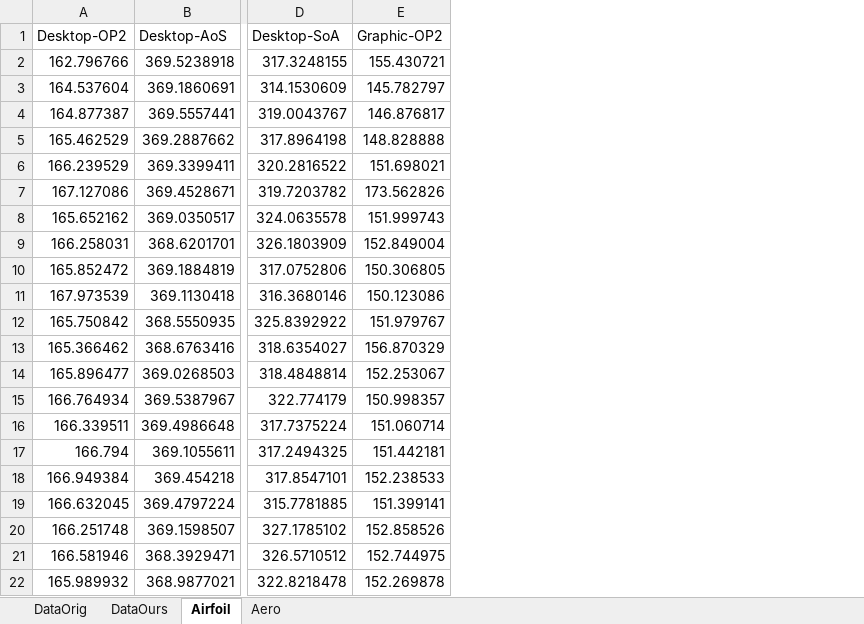
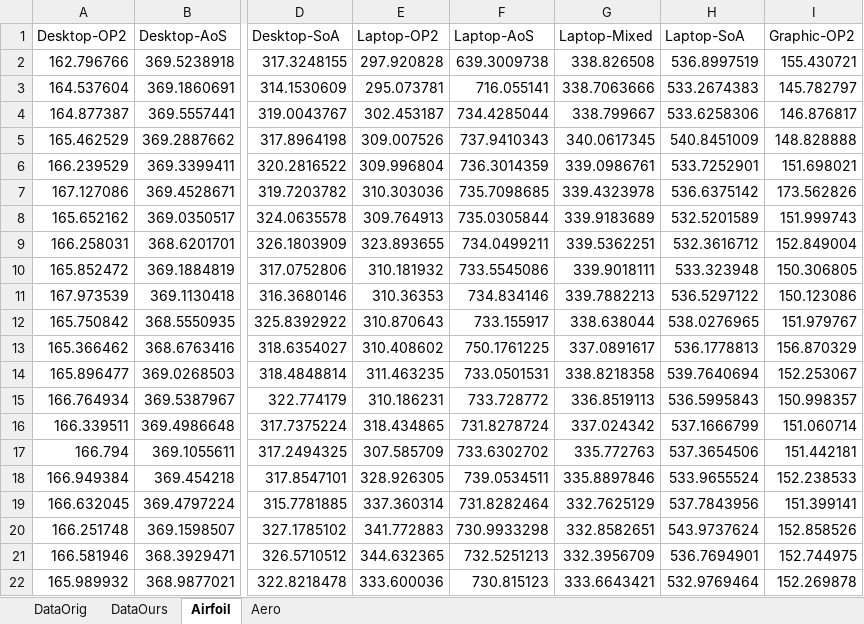
Before and after one commit to octurion/ecoop-artifact, an Excel workbook: op2reimpl/results/op2_orig.xlsx, sheet Airfoil, drawn as a sheet; only a part is shown, gaps mark what is left out; values as stored, in another font and other column widths than the file's, no borders; table styles not drawn; the diff names each change by its address in the sheet, - before the commit and + after, or states it on an @@ line.

```diff
--- a/op2reimpl/results/op2_orig.xlsx (sheet Airfoil)
+++ b/op2reimpl/results/op2_orig.xlsx (sheet Airfoil)
+column E (Laptop-OP2), rows 2-22: 297.920828 | 295.073781 | 302.453187 | 309.007526 | 309.996804 | 310.303036 | 309.764913 | 323.893655 | 310.181932 | 310.36353 | 310.870643 | 310.408602 | 311.463235 | 310.186231 | 318.434865 | 307.585709 | 328.926305 | 337.360314 | 341.772883 | 344.632365 | 333.600036
+column F (Laptop-AoS), rows 2-22: 639.3009738 | 716.055141 | 734.4285044 | 737.9410343 | 736.3014359 | 735.7098685 | 735.0305844 | 734.0499211 | 733.5545086 | 734.834146 | 733.155917 | 750.1761225 | 733.0501531 | 733.728772 | 731.8278724 | 733.6302702 | 739.0534511 | 731.8282464 | 730.9933298 | 732.5251213 | 730.815123
+column G (Laptop-Mixed), rows 2-22: 338.826508 | 338.7063666 | 338.799667 | 340.0617345 | 339.0986761 | 339.4323978 | 339.9183689 | 339.5362251 | 339.9018111 | 339.7882213 | 338.638044 | 337.0891617 | 338.8218358 | 336.8519113 | 337.024342 | 335.772763 | 335.8897846 | 332.7625129 | 332.8582651 | 332.3956709 | 333.6643421
+column H (Laptop-SoA), rows 2-22: 536.8997519 | 533.2674383 | 533.6258306 | 540.8451009 | 533.7252901 | 536.6375142 | 532.5201589 | 532.3616712 | 533.323948 | 536.5297122 | 538.0276965 | 536.1778813 | 539.7640694 | 536.5995843 | 537.1666799 | 537.3654506 | 533.9655524 | 537.7843956 | 543.9737624 | 536.7694901 | 532.9769464
```
Also changed, not shown: sheet DataOurs, sheet DataOrig, sheet Aero, 1 other file.
